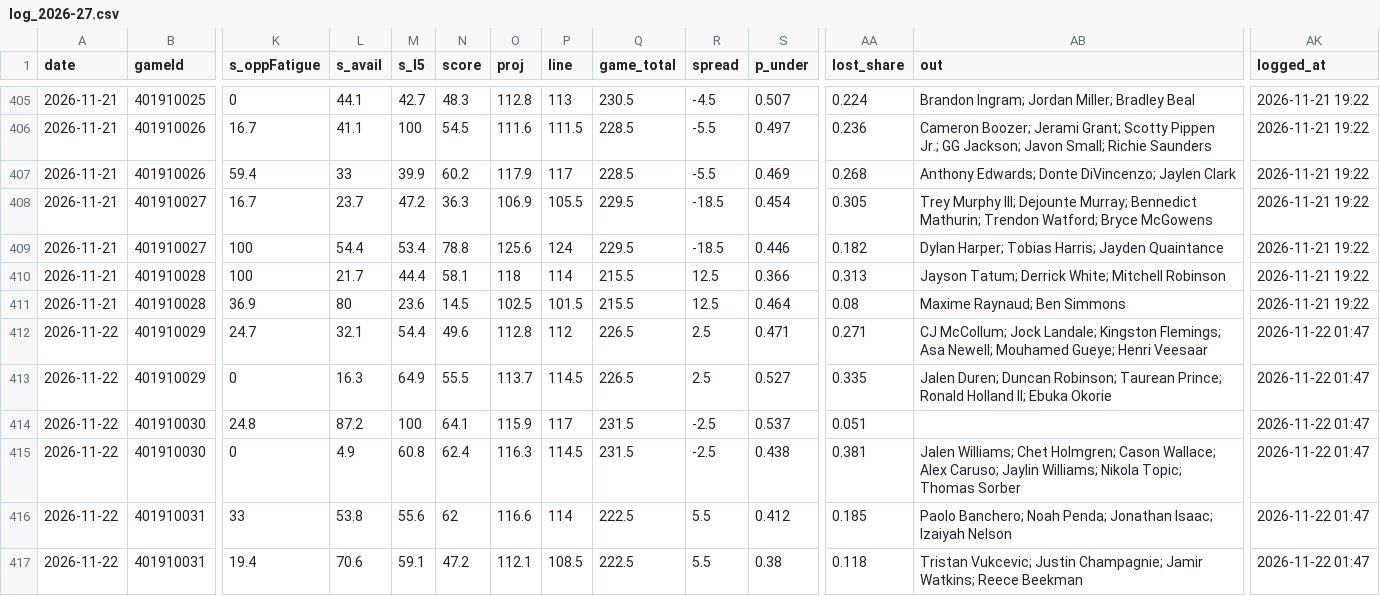
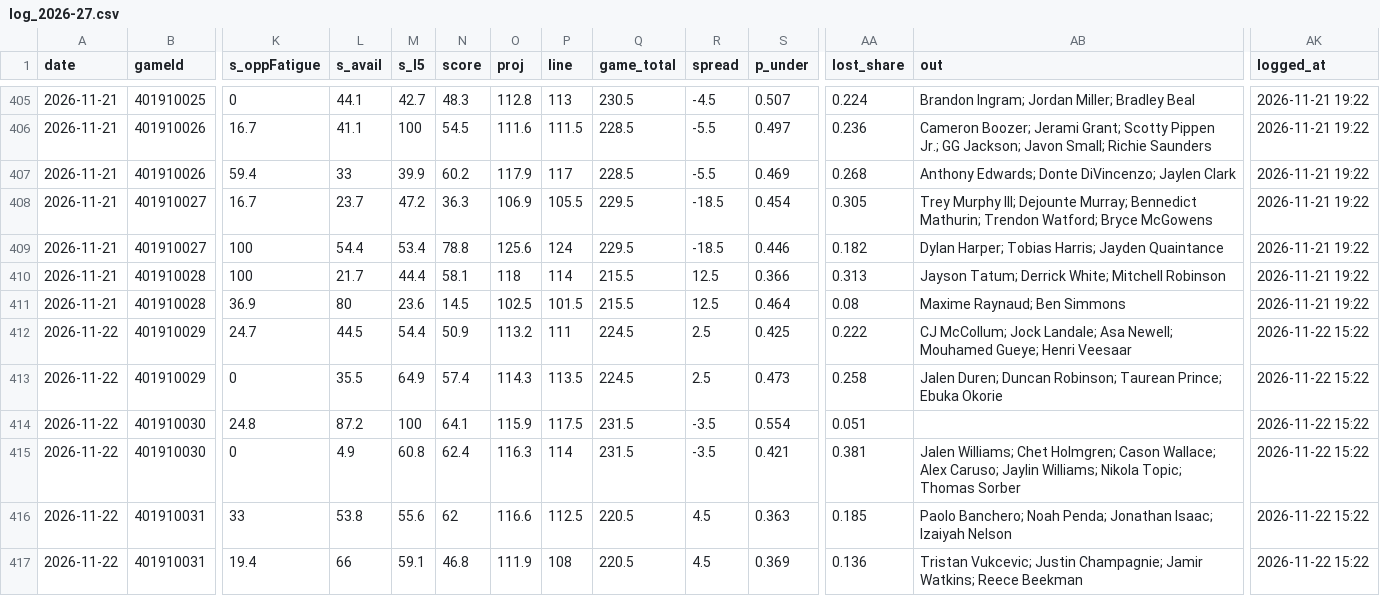
Before and after one commit to Johnbrick123/nba-unders, a CSV file: monitor/log_2026-27.csv, drawn as a sheet; only a part is shown, gaps mark what is left out; the diff covers the shown part only; the diff names each change by its address in the sheet, - before the commit and + after, or states it on an @@ line.

```diff
--- a/monitor/log_2026-27.csv
+++ b/monitor/log_2026-27.csv
-L412 (s_avail): 32.1
+L412 (s_avail): 44.5
-N412 (score): 49.6
+N412 (score): 50.9
-O412 (proj): 112.8
+O412 (proj): 113.2
-P412 (line): 112
+P412 (line): 111
-Q412:Q413 (game_total): 226.5
+Q412:Q413 (game_total): 224.5
-S412 (p_under): 0.471
+S412 (p_under): 0.425
-AA412 (lost_share): 0.271
+AA412 (lost_share): 0.222
-AB412 (out): …Jock Landale; Kingston Flemings; Asa Newell;…
+AB412 (out): …Jock Landale; Asa Newell;…
-AK412:AK417 (logged_at): 2026-11-22 01:47
+AK412:AK417 (logged_at): 2026-11-22 15:22
-L413 (s_avail): 16.3
+L413 (s_avail): 35.5
-N413 (score): 55.5
+N413 (score): 57.4
-O413 (proj): 113.7
+O413 (proj): 114.3
-P413 (line): 114.5
+P413 (line): 113.5
-S413 (p_under): 0.527
+S413 (p_under): 0.473
-AA413 (lost_share): 0.335
+AA413 (lost_share): 0.258
-AB413 (out): …Taurean Prince; Ronald Holland II; Ebuka Okorie
+AB413 (out): …Taurean Prince; Ebuka Okorie
-P414 (line): 117
+P414 (line): 117.5
-R414:R415 (spread): -2.5
+R414:R415 (spread): -3.5
-S414 (p_under): 0.537
+S414 (p_under): 0.554
-P415 (line): 114.5
+P415 (line): 114
-S415 (p_under): 0.438
+S415 (p_under): 0.421
-P416 (line): 114
+P416 (line): 112.5
-Q416:Q417 (game_total): 222.5
+Q416:Q417 (game_total): 220.5
-R416:R417 (spread): 5.5
+R416:R417 (spread): 4.5
-S416 (p_under): 0.412
+S416 (p_under): 0.363
-L417 (s_avail): 70.6
+L417 (s_avail): 66
-N417 (score): 47.2
+N417 (score): 46.8
-O417 (proj): 112.1
+O417 (proj): 111.9
-P417 (line): 108.5
+P417 (line): 108
-S417 (p_under): 0.38
+S417 (p_under): 0.369
-AA417 (lost_share): 0.118
+AA417 (lost_share): 0.136
```
Also changed, not shown: 53 edited cells elsewhere in this file, 4 other files.
